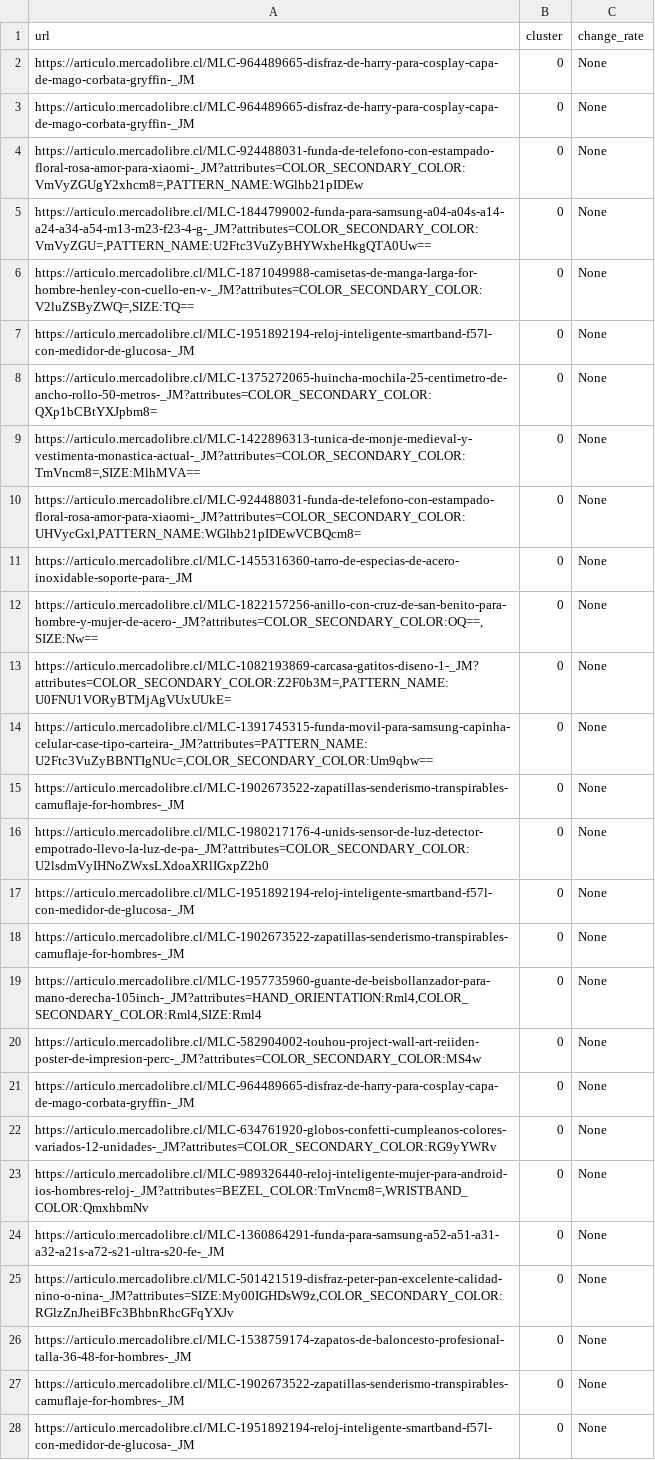
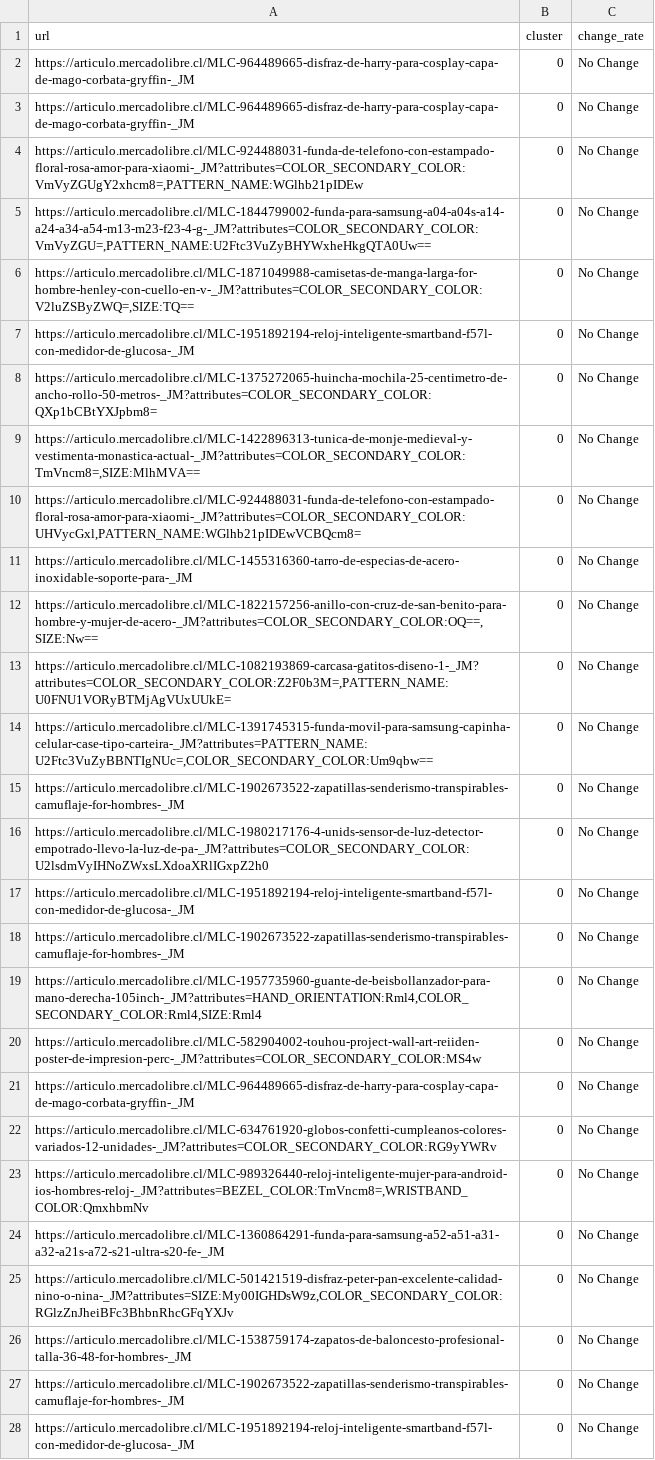
Before and after one commit to ZhorikNumber1/klaster_products, a CSV file: clustered_data.csv, drawn as a sheet; only a part is shown; the diff covers the shown part only; the diff names each change by its address in the sheet, - before the commit and + after, or states it on an @@ line.

```diff
--- a/clustered_data.csv
+++ b/clustered_data.csv
-C2:C28 (change_rate): None
+C2:C28 (change_rate): No Change
```
Also changed, not shown: 151 edited cells elsewhere in this file, 2 other files.
